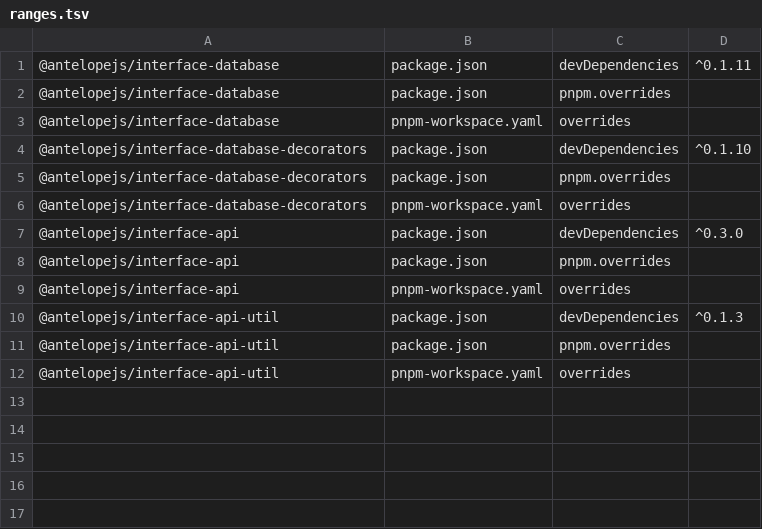
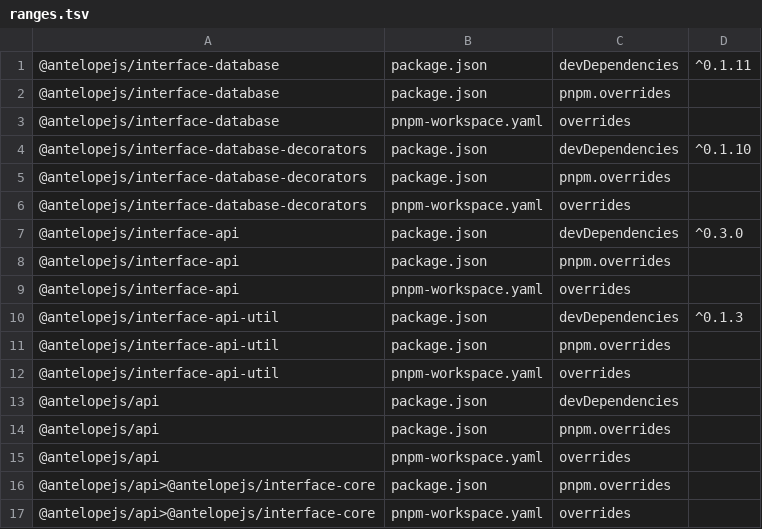
Before and after one commit to AntelopeJS/interface-data-api, a TSV file: .campaign/tgz/ranges.tsv, drawn as a sheet; the diff names each change by its address in the sheet, - before the commit and + after, or states it on an @@ line.

Commit message:
refactor(interface-data-api): register data routes with their controller only (#77)
* build(deps): pin interface-api to the controller-only tarball (9b197e1)

* refactor(interface-data-api): register data routes with their controller only

* test(harness): serve the suite with the controller-only api tarball

Registry @antelopejs/api reads RouteHandler.proto, which interface-api 0.3.0
no longer has, so the suite loads api from AntelopeJS/api
refactor/api-controller-only (fb0bc81). That api needs @antelopejs/core 1.17
and interface-core 0.2.6 or later, so the dev floors rise to match.

* build(deps): hold the dev core at 1.17 so one interface-core copy resolves

* build(deps): pin interface-api (fc8048d) and api (6afe3e2) tarballs that refuse a handler without a controller

```diff
--- a/.campaign/tgz/ranges.tsv
+++ b/.campaign/tgz/ranges.tsv
+row 13: @antelopejs/api | package.json | devDependencies
+row 14: @antelopejs/api | package.json | pnpm.overrides
+row 15: @antelopejs/api | pnpm-workspace.yaml | overrides
+row 16: @antelopejs/api>@antelopejs/interface-core | package.json | pnpm.overrides
+row 17: @antelopejs/api>@antelopejs/interface-core | pnpm-workspace.yaml | overrides
```
Also changed, not shown: 10 other files.
